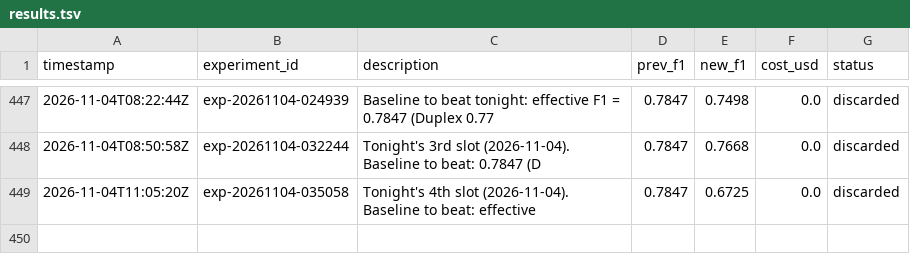
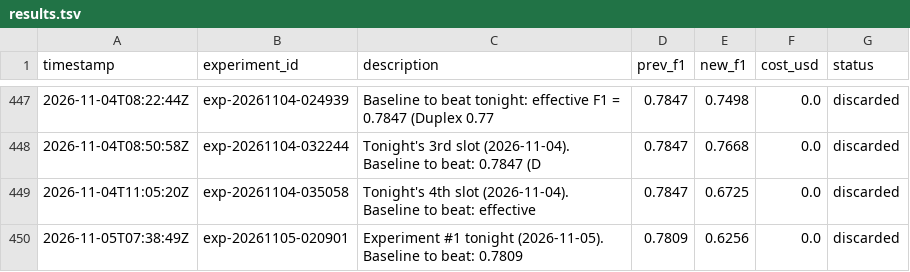
Before and after one commit to amruth9459/nanoclaw, a TSV file: groups/main/lexios-autoresearch/results.tsv, drawn as a sheet; only a part is shown, gaps mark what is left out; the diff names each change by its address in the sheet, - before the commit and + after, or states it on an @@ line.

```diff
--- a/groups/main/lexios-autoresearch/results.tsv
+++ b/groups/main/lexios-autoresearch/results.tsv
+row 450: 2026-11-05T07:38:49Z | exp-20261105-020901 | Experiment #1 tonight (2026-11-05). Baseline to beat: 0.7809 | 0.7809 | 0.6256 | 0.0 | discarded
```
Also changed, not shown: 1 other file.
